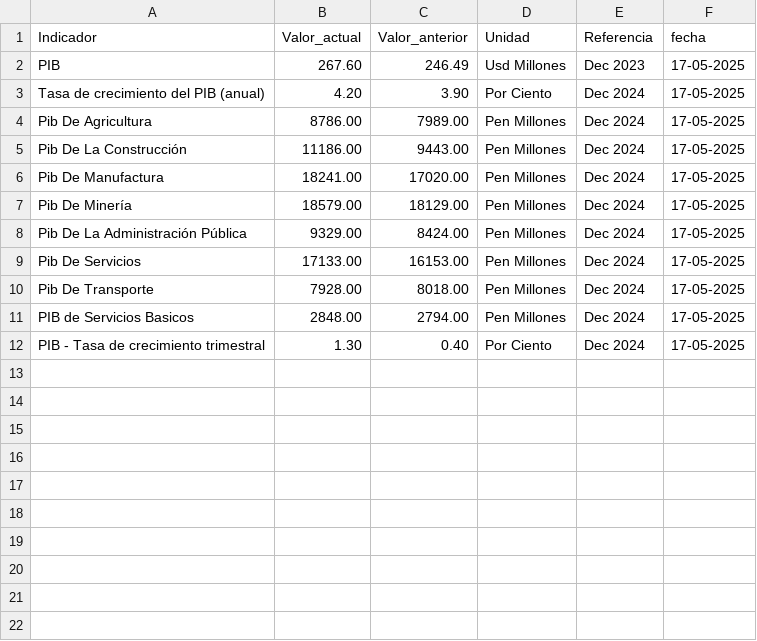
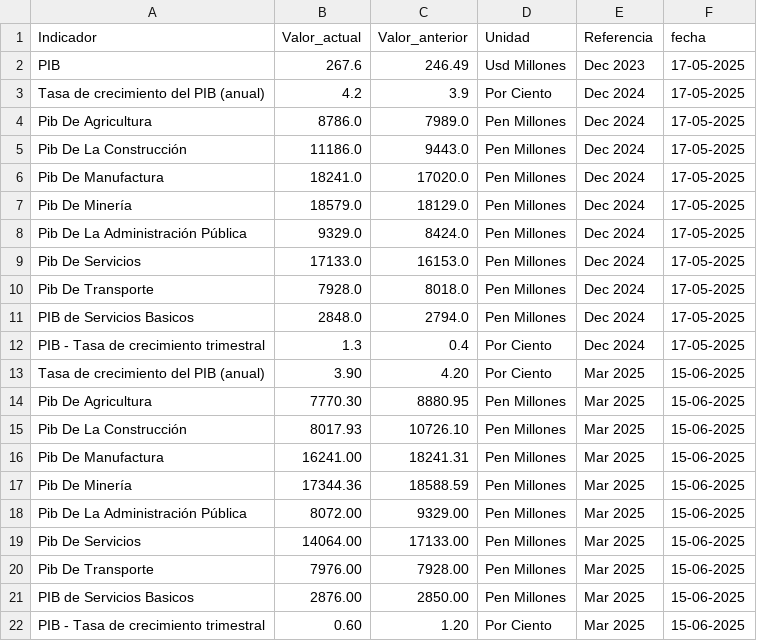
Before and after one commit to vcmauro/WebScraping-PIBServicios, a CSV file: Transform/pib_general.csv, drawn as a sheet.

```diff
--- a/Transform/pib_general.csv
+++ b/Transform/pib_general.csv
@@ -1,12 +1,22 @@
 Indicador,Valor_actual,Valor_anterior,Unidad,Referencia,fecha
-PIB,267.60,246.49,Usd Millones,Dec 2023,17-05-2025
-Tasa de crecimiento del PIB (anual),4.20,3.90,Por Ciento,Dec 2024,17-05-2025
-Pib De Agricultura,8786.00,7989.00,Pen Millones,Dec 2024,17-05-2025
-Pib De La Construcción,11186.00,9443.00,Pen Millones,Dec 2024,17-05-2025
-Pib De Manufactura,18241.00,17020.00,Pen Millones,Dec 2024,17-05-2025
-Pib De Minería,18579.00,18129.00,Pen Millones,Dec 2024,17-05-2025
-Pib De La Administración Pública,9329.00,8424.00,Pen Millones,Dec 2024,17-05-2025
-Pib De Servicios,17133.00,16153.00,Pen Millones,Dec 2024,17-05-2025
-Pib De Transporte,7928.00,8018.00,Pen Millones,Dec 2024,17-05-2025
-PIB de Servicios Basicos,2848.00,2794.00,Pen Millones,Dec 2024,17-05-2025
-PIB - Tasa de crecimiento trimestral,1.30,0.40,Por Ciento,Dec 2024,17-05-2025
+PIB,267.6,246.49,Usd Millones,Dec 2023,17-05-2025
+Tasa de crecimiento del PIB (anual),4.2,3.9,Por Ciento,Dec 2024,17-05-2025
+Pib De Agricultura,8786.0,7989.0,Pen Millones,Dec 2024,17-05-2025
+Pib De La Construcción,11186.0,9443.0,Pen Millones,Dec 2024,17-05-2025
+Pib De Manufactura,18241.0,17020.0,Pen Millones,Dec 2024,17-05-2025
+Pib De Minería,18579.0,18129.0,Pen Millones,Dec 2024,17-05-2025
+Pib De La Administración Pública,9329.0,8424.0,Pen Millones,Dec 2024,17-05-2025
+Pib De Servicios,17133.0,16153.0,Pen Millones,Dec 2024,17-05-2025
+Pib De Transporte,7928.0,8018.0,Pen Millones,Dec 2024,17-05-2025
+PIB de Servicios Basicos,2848.0,2794.0,Pen Millones,Dec 2024,17-05-2025
+PIB - Tasa de crecimiento trimestral,1.3,0.4,Por Ciento,Dec 2024,17-05-2025
+Tasa de crecimiento del PIB (anual),3.90,4.20,Por Ciento,Mar 2025,15-06-2025
+Pib De Agricultura,7770.30,8880.95,Pen Millones,Mar 2025,15-06-2025
+Pib De La Construcción,8017.93,10726.10,Pen Millones,Mar 2025,15-06-2025
+Pib De Manufactura,16241.00,18241.31,Pen Millones,Mar 2025,15-06-2025
+Pib De Minería,17344.36,18588.59,Pen Millones,Mar 2025,15-06-2025
+Pib De La Administración Pública,8072.00,9329.00,Pen Millones,Mar 2025,15-06-2025
+Pib De Servicios,14064.00,17133.00,Pen Millones,Mar 2025,15-06-2025
+Pib De Transporte,7976.00,7928.00,Pen Millones,Mar 2025,15-06-2025
+PIB de Servicios Basicos,2876.00,2850.00,Pen Millones,Mar 2025,15-06-2025
+PIB - Tasa de crecimiento trimestral,0.60,1.20,Por Ciento,Mar 2025,15-06-2025
```
Also changed, not shown: 3 other files.
